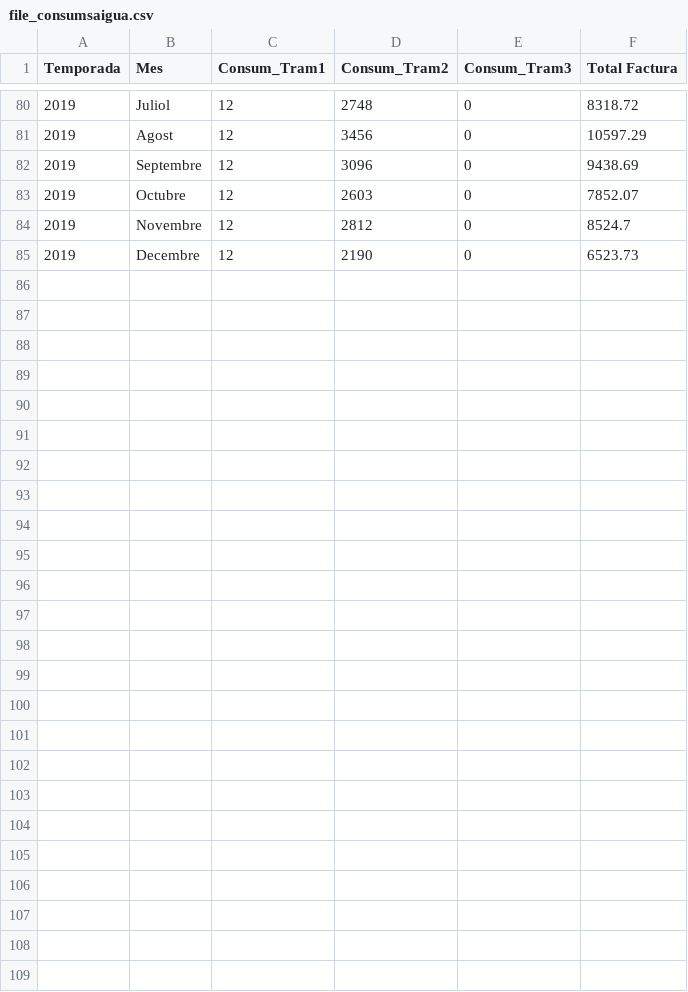
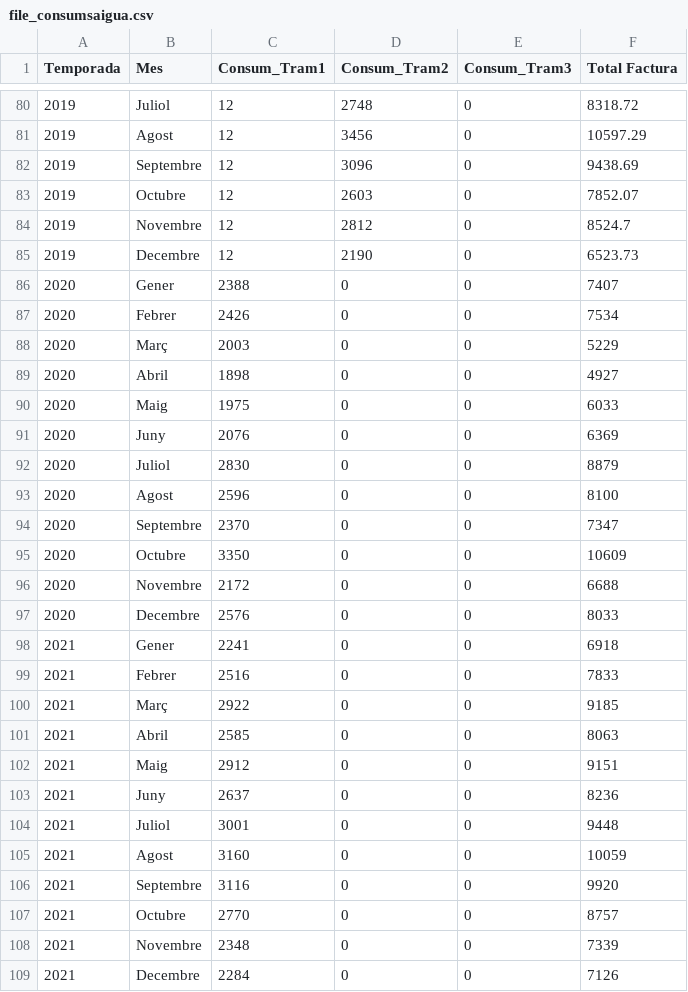
Before and after one commit to elolmedo/ConsumPSPV_PHP, a CSV file: CSV/file_consumsaigua.csv, drawn as a sheet; only a part is shown, gaps mark what is left out; the diff names each change by its address in the sheet, - before the commit and + after, or states it on an @@ line.

```diff
--- a/CSV/file_consumsaigua.csv
+++ b/CSV/file_consumsaigua.csv
+row 86: 2020 | Gener | 2388 | 0 | 0 | 7407
+row 87: 2020 | Febrer | 2426 | 0 | 0 | 7534
+row 88: 2020 | Març | 2003 | 0 | 0 | 5229
+row 89: 2020 | Abril | 1898 | 0 | 0 | 4927
+row 90: 2020 | Maig | 1975 | 0 | 0 | 6033
+row 91: 2020 | Juny | 2076 | 0 | 0 | 6369
+row 92: 2020 | Juliol | 2830 | 0 | 0 | 8879
+row 93: 2020 | Agost | 2596 | 0 | 0 | 8100
+row 94: 2020 | Septembre | 2370 | 0 | 0 | 7347
+row 95: 2020 | Octubre | 3350 | 0 | 0 | 10609
+row 96: 2020 | Novembre | 2172 | 0 | 0 | 6688
+row 97: 2020 | Decembre | 2576 | 0 | 0 | 8033
+row 98: 2021 | Gener | 2241 | 0 | 0 | 6918
+row 99: 2021 | Febrer | 2516 | 0 | 0 | 7833
+row 100: 2021 | Març | 2922 | 0 | 0 | 9185
+row 101: 2021 | Abril | 2585 | 0 | 0 | 8063
+row 102: 2021 | Maig | 2912 | 0 | 0 | 9151
+row 103: 2021 | Juny | 2637 | 0 | 0 | 8236
+row 104: 2021 | Juliol | 3001 | 0 | 0 | 9448
+row 105: 2021 | Agost | 3160 | 0 | 0 | 10059
+row 106: 2021 | Septembre | 3116 | 0 | 0 | 9920
+row 107: 2021 | Octubre | 2770 | 0 | 0 | 8757
+row 108: 2021 | Novembre | 2348 | 0 | 0 | 7339
+row 109: 2021 | Decembre | 2284 | 0 | 0 | 7126
```
Also changed, not shown: CSV/file_consumoxiflow_tank.csv, CSV/file_consumselectricitat.csv, 33 other files.
